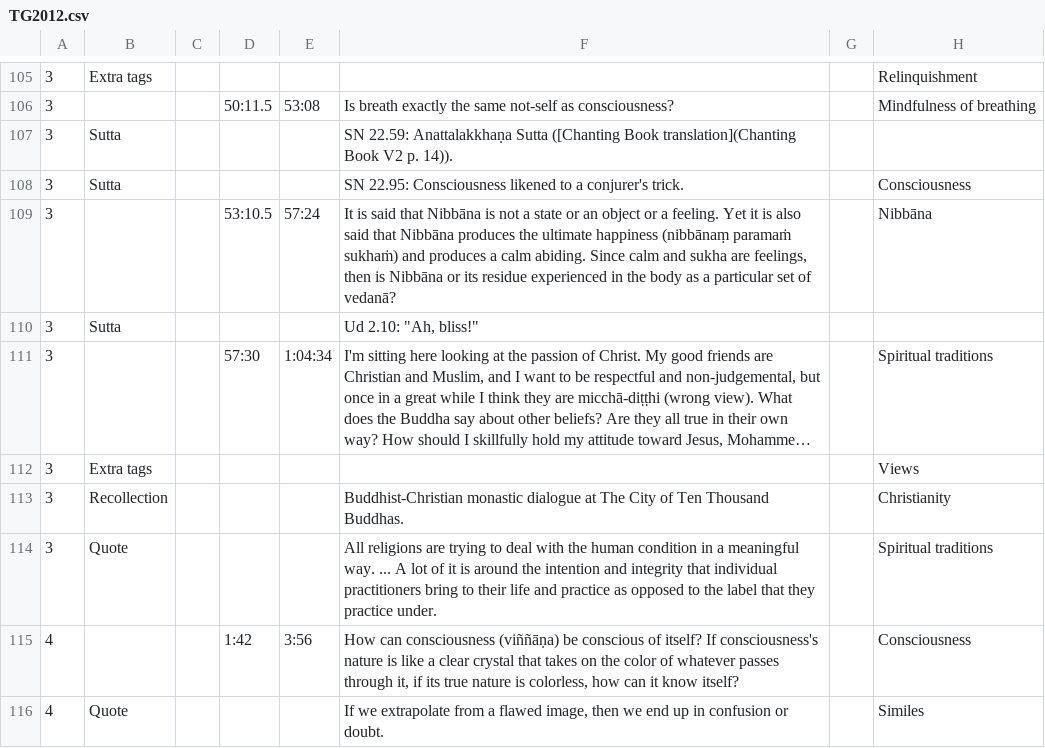
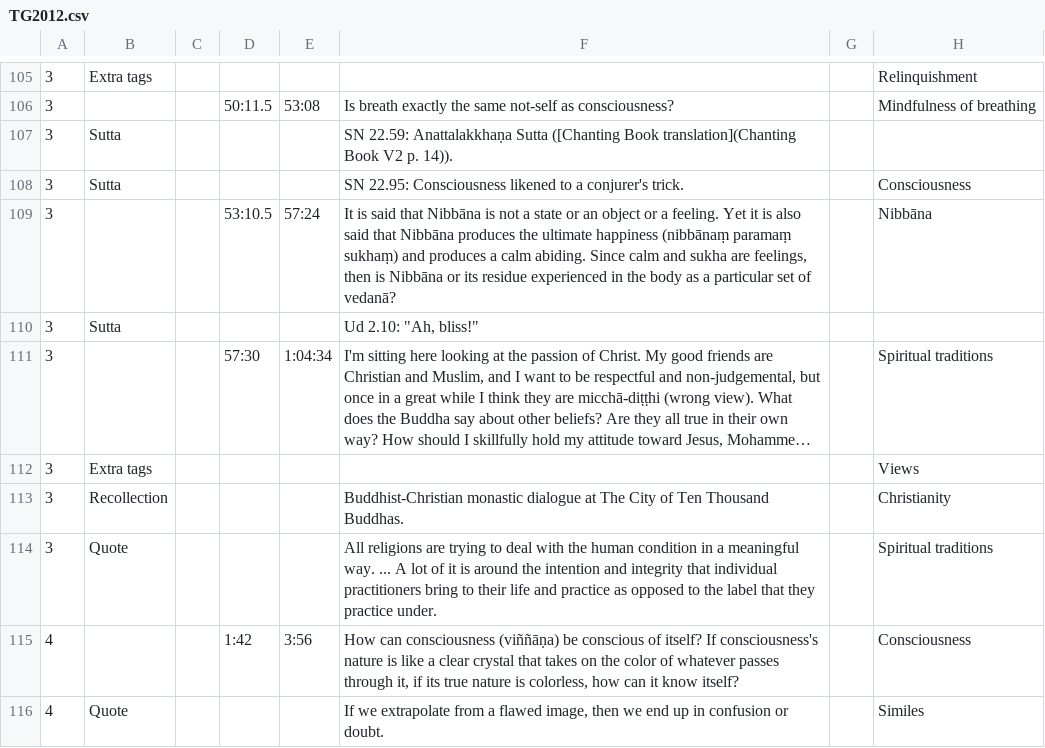
Before and after one commit to Kaccana-Bhikkhu/qs-archive, a CSV file: csv/TG2012.csv, drawn as a sheet; only a part is shown, gaps mark what is left out; long unchanged cells end in …; the diff names each change by its address in the sheet, - before the commit and + after, or states it on an @@ line.

```diff
--- a/csv/TG2012.csv
+++ b/csv/TG2012.csv
-F109: …happiness (nibbānaṃ paramaṁ sukhaṁ) and produces…
+F109: …happiness (nibbānaṃ paramaṃ sukhaṃ) and produces…
```
Also changed, not shown: csv/BookSections.csv, csv/TG2010.csv, 33 other files.
